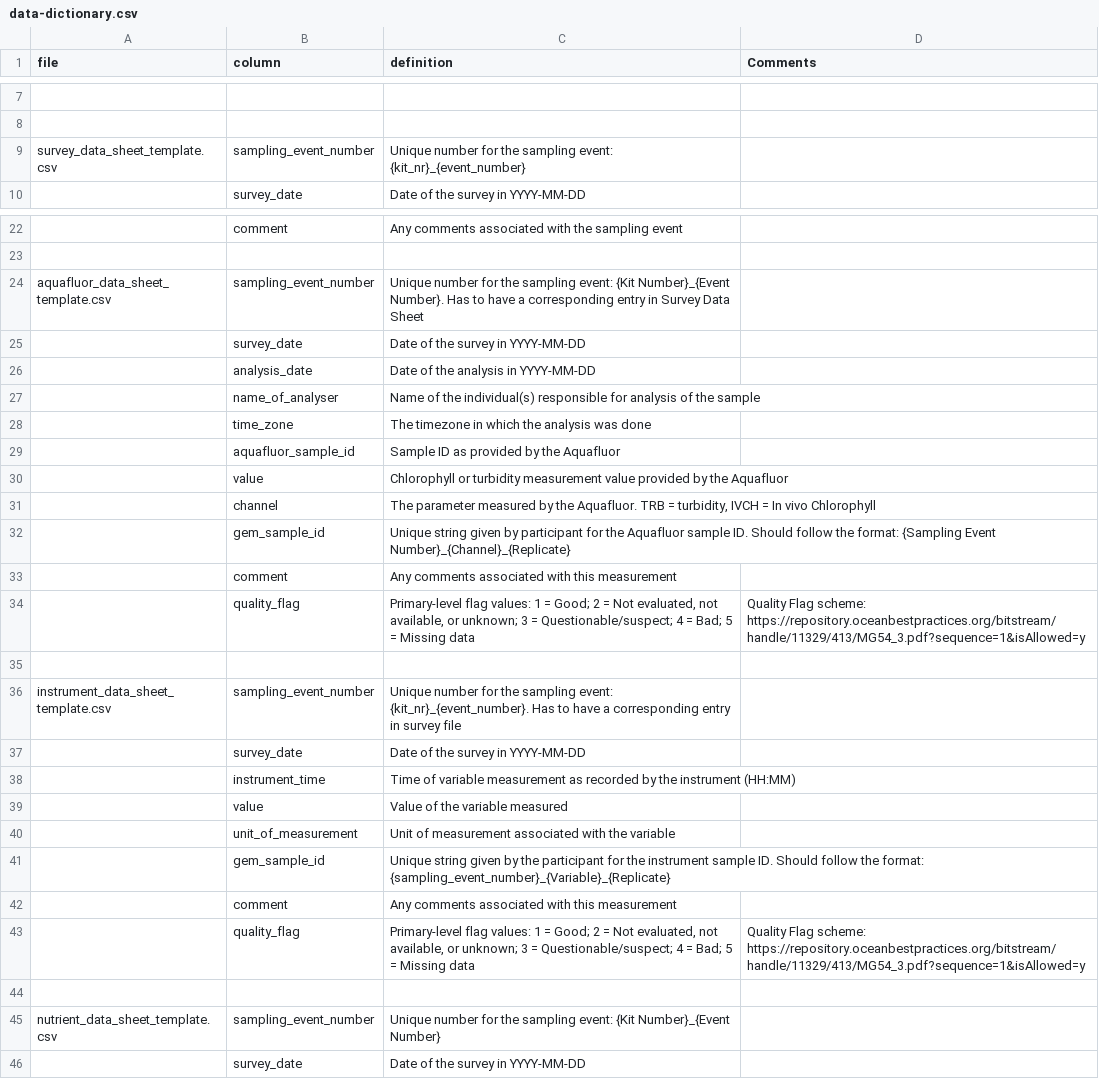
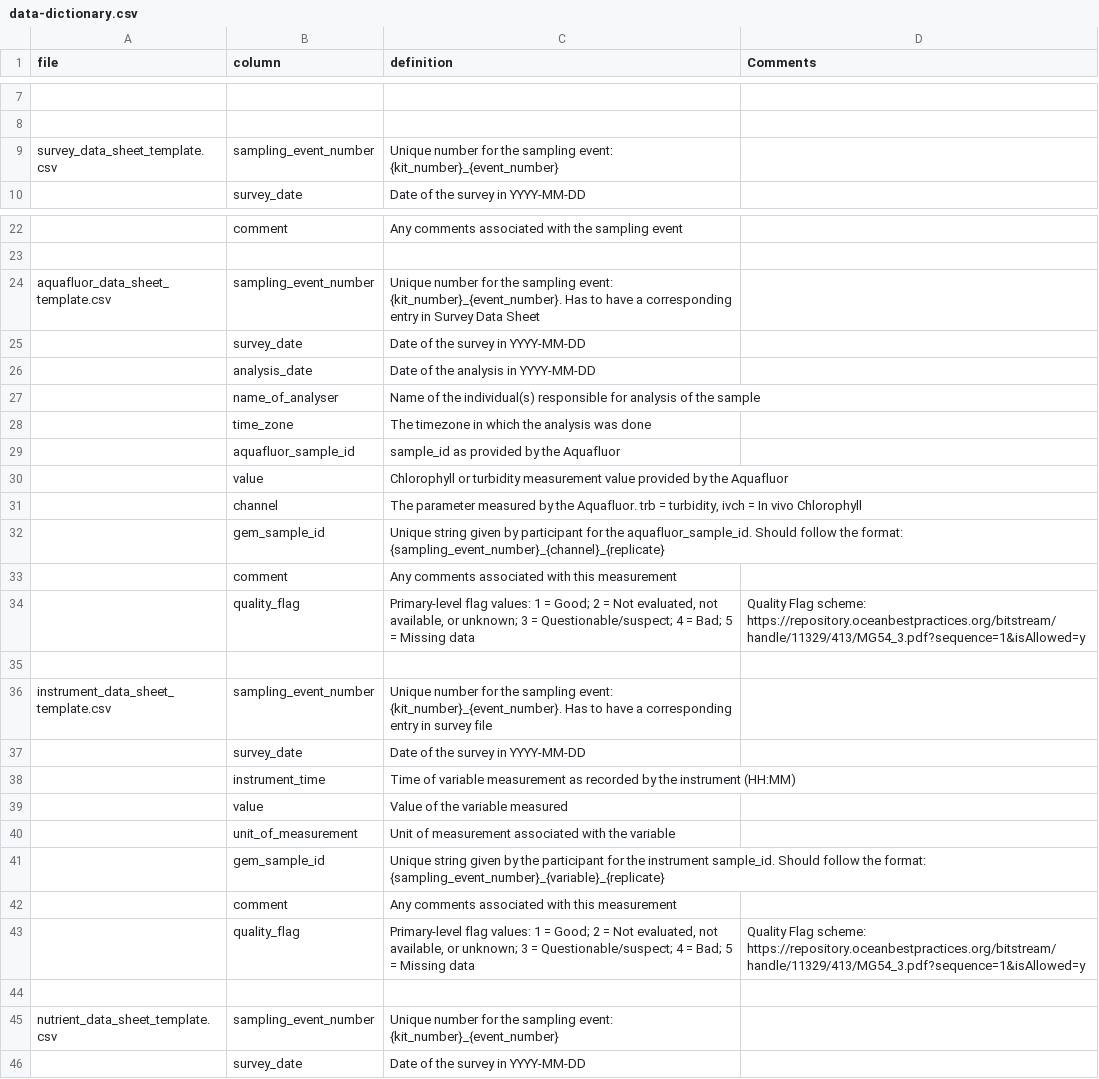
Before and after one commit to HakaiInstitute/GEM-in-a-box-dataset-repository-template, a CSV file: data-dictionary.csv, drawn as a sheet; only a part is shown, gaps mark what is left out; the diff covers the shown part only; the diff names each change by its address in the sheet, - before the commit and + after, or states it on an @@ line.

Commit message:
Update data-dictionary.csv
Caught and fixed more capitals and discrepencies.

```diff
--- a/data-dictionary.csv
+++ b/data-dictionary.csv
-C9 (definition): …sampling event: {kit_nr}_{event_number}
+C9 (definition): …sampling event: {kit_number}_{event_number}
-C24 (definition): …sampling event: {Kit Number}_{Event Number}. Has to…
+C24 (definition): …sampling event: {kit_number}_{event_number}. Has to…
-C29 (definition): Sample ID as provided by the Aquafluor
+C29 (definition): sample_id as provided by the Aquafluor
-C31 (definition): …the Aquafluor. TRB = turbidity, IVCH = In…
+C31 (definition): …the Aquafluor. trb = turbidity, ivch = In…
-C32 (definition): …for the Aquafluor sample ID. Should follow the format: {Sampling Event Number}_{Channel}_{Replicate}
+C32 (definition): …for the aquafluor_sample_id. Should follow the format: {sampling_event_number}_{channel}_{replicate}
-C36 (definition): …sampling event: {kit_nr}_{event_number}. Has to…
+C36 (definition): …sampling event: {kit_number}_{event_number}. Has to…
-C41 (definition): …the instrument sample ID. Should follow the format: {sampling_event_number}_{Variable}_{Replicate}
+C41 (definition): …the instrument sample_id. Should follow the format: {sampling_event_number}_{variable}_{replicate}
-C45 (definition): …sampling event: {Kit Number}_{Event Number}
+C45 (definition): …sampling event: {kit_number}_{event_number}
```
Also changed, not shown: 1 edited cell elsewhere in this file.
